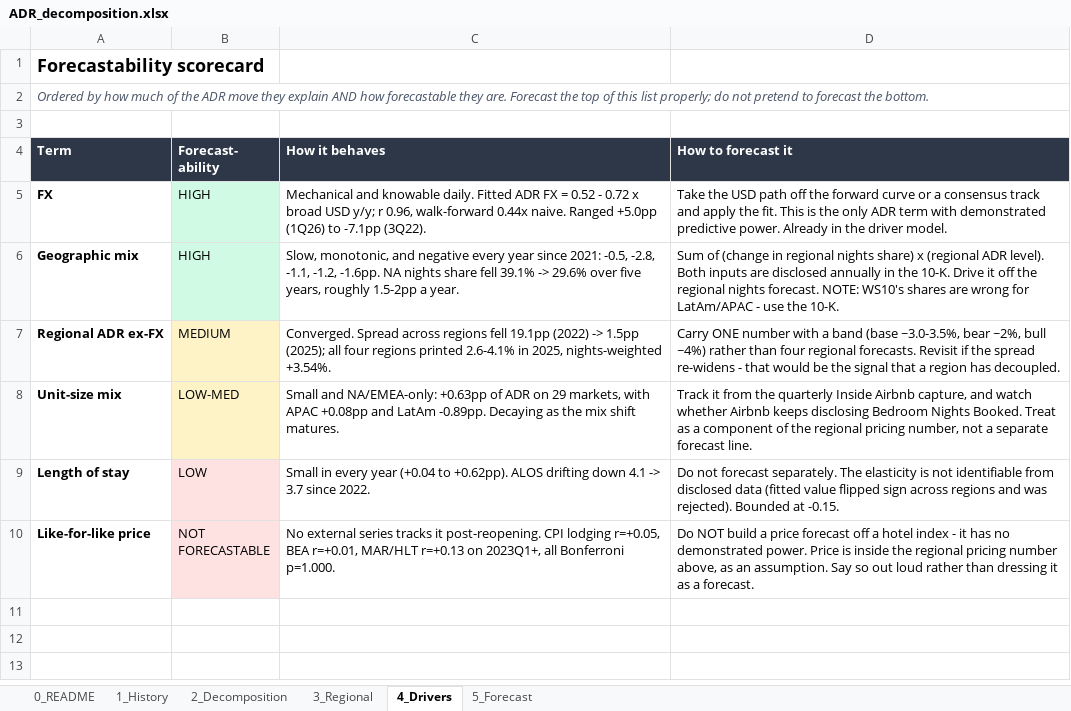
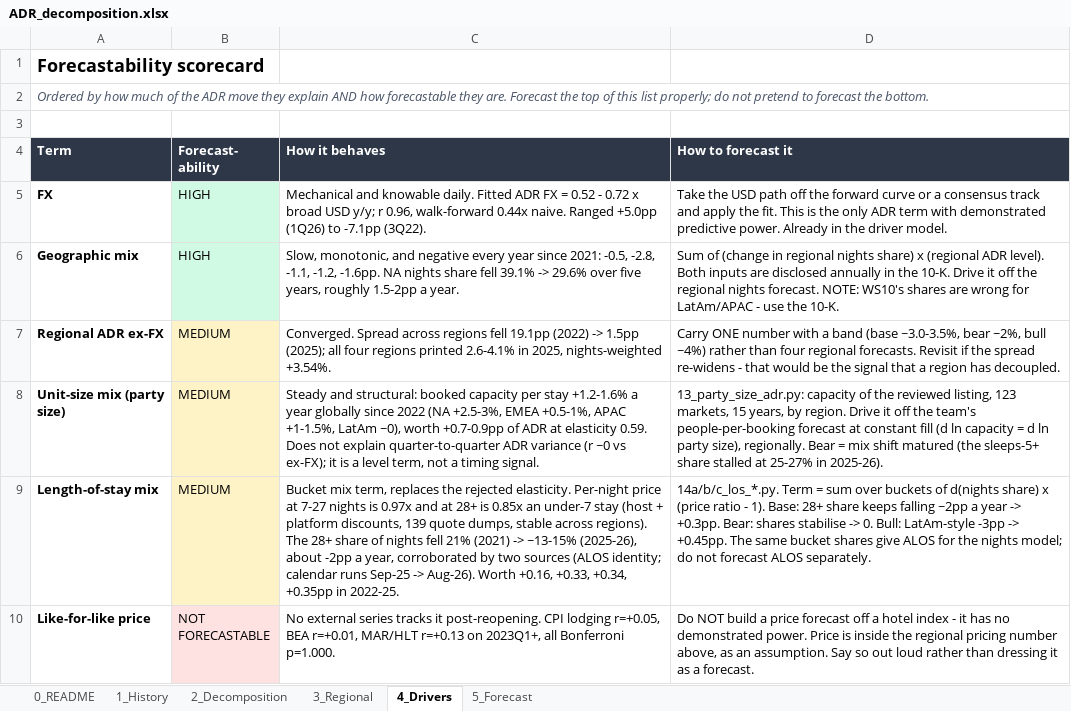
Before and after one commit to Kaenyne/Citadel-ABNB, an Excel workbook: model/ADR_decomposition.xlsx, sheet 4_Drivers, drawn as a sheet; values as stored, in another font and other column widths than the file's, no borders; removed rows and columns are numbered as before the commit, all else as after; the diff names each change by its address in the sheet, - before the commit and + after, or states it on an @@ line.

```diff
--- a/model/ADR_decomposition.xlsx (sheet 4_Drivers)
+++ b/model/ADR_decomposition.xlsx (sheet 4_Drivers)
-row 8: Unit-size mix | LOW-MED | Small and NA/EMEA-only: +0.63pp of ADR on 29 markets, with APAC +0.08pp and LatAm -0.89pp. Decaying as the mix shift matures. | Track it from the quarterly Inside Airbnb capture, and watch whether Airbnb keeps disclosing Bedroom Nights Booked. Treat as a component of the regional pricing number, not a separate forecast line.
-row 9: Length of stay | LOW | Small in every year (+0.04 to +0.62pp). ALOS drifting down 4.1 -> 3.7 since 2022. | Do not forecast separately. The elasticity is not identifiable from disclosed data (fitted value flipped sign across regions and was rejected). Bounded at -0.15.
+row 8: Unit-size mix (party size) | MEDIUM | Steady and structural: booked capacity per stay +1.2-1.6% a year globally since 2022 (NA +2.5-3%, EMEA +0.5-1%, APAC +1-1.5%, LatAm ~0), worth +0.7-0.9pp of ADR at elasticity 0.59. Does not explain quarter-to-quarter ADR variance (r ~0 vs ex-FX); it is a level term, not a timing signal. | 13_party_size_adr.py: capacity of the reviewed listing, 123 markets, 15 years, by region. Drive it off the team's people-per-booking forecast at constant fill (d ln capacity = d ln party size), regionally. Bear = mix shift matured (the sleeps-5+ share stalled at 25-27% in 2025-26).
+row 9: Length-of-stay mix | MEDIUM | Bucket mix term, replaces the rejected elasticity. Per-night price at 7-27 nights is 0.97x and at 28+ is 0.85x an under-7 stay (host + platform discounts, 139 quote dumps, stable across regions). The 28+ share of nights fell 21% (2021) -> ~13-15% (2025-26), about -2pp a year, corroborated by two sources (ALOS identity; calendar runs Sep-25 -> Aug-26). Worth +0.16, +0.33, +0.34, +0.35pp in 2022-25. | 14a/b/c_los_*.py. Term = sum over buckets of d(nights share) x (price ratio - 1). Base: 28+ share keeps falling ~2pp a year -> +0.3pp. Bear: shares stabilise -> 0. Bull: LatAm-style -3pp -> +0.45pp. The same bucket shares give ALOS for the nights model; do not forecast ALOS separately.
```
Also changed, not shown: sheet 5_Forecast, sheet 0_README, sheet 2_Decomposition, formulas that keep their value, 29 other files.
